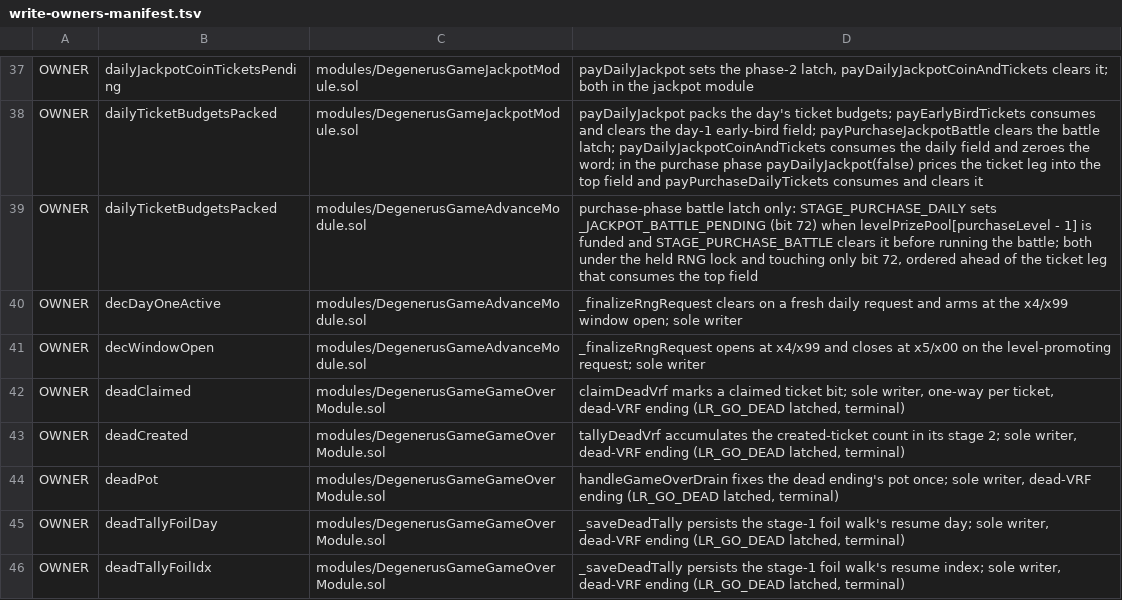
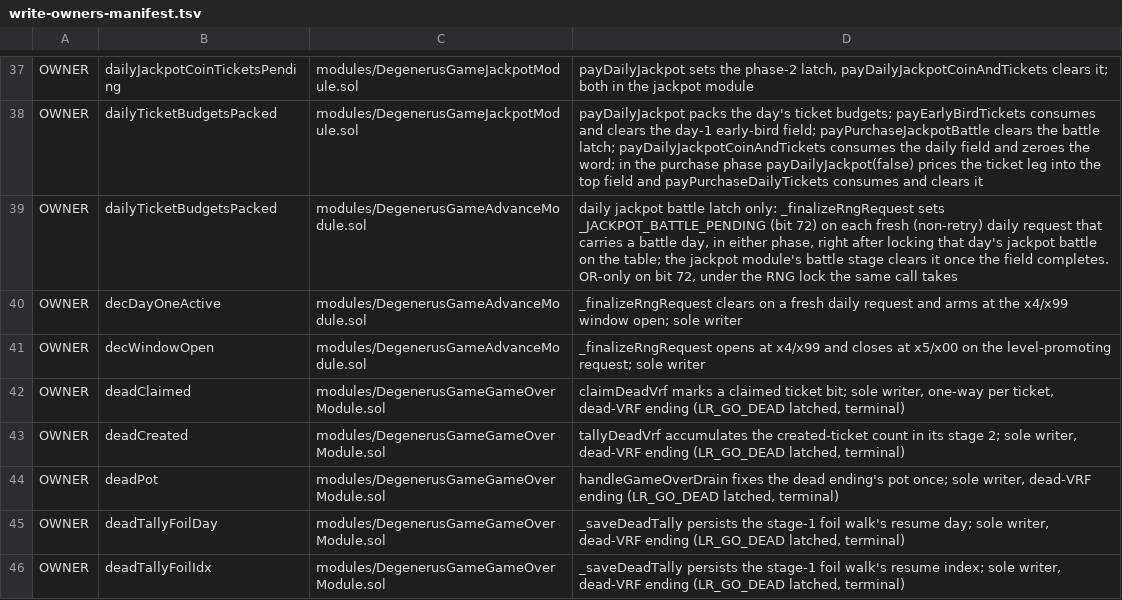
Before and after one commit to PurgeGame/degenerus-protocol, a TSV file: scripts/write-owners-manifest.tsv, drawn as a sheet; only a part is shown, gaps mark what is left out.

```diff
--- a/scripts/write-owners-manifest.tsv
+++ b/scripts/write-owners-manifest.tsv
@@ -38,3 +38,3 @@ OWNER	dailyJackpotCoinTicketsPending	modules/DegenerusGameJackpotModule.sol	payD
 OWNER	dailyTicketBudgetsPacked	modules/DegenerusGameJackpotModule.sol	payDailyJackpot packs the day's ticket budgets; payEarlyBirdTickets consumes and clears the day-1 early-bird field; payPurchaseJackpotBattle clears the battle latch; payDailyJackpotCoinAndTickets consumes the daily field and zeroes the word; in the purchase phase payDailyJackpot(false) prices the ticket leg into the top field and payPurchaseDailyTickets consumes and clears it
-OWNER	dailyTicketBudgetsPacked	modules/DegenerusGameAdvanceModule.sol	purchase-phase battle latch only: STAGE_PURCHASE_DAILY sets _JACKPOT_BATTLE_PENDING (bit 72) when levelPrizePool[purchaseLevel - 1] is funded and STAGE_PURCHASE_BATTLE clears it before running the battle; both under the held RNG lock and touching only bit 72, ordered ahead of the ticket leg that consumes the top field
+OWNER	dailyTicketBudgetsPacked	modules/DegenerusGameAdvanceModule.sol	daily jackpot battle latch only: _finalizeRngRequest sets _JACKPOT_BATTLE_PENDING (bit 72) on each fresh (non-retry) daily request that carries a battle day, in either phase, right after locking that day's jackpot battle on the table; the jackpot module's battle stage clears it once the field completes. OR-only on bit 72, under the RNG lock the same call takes
 OWNER	decDayOneActive	modules/DegenerusGameAdvanceModule.sol	_finalizeRngRequest clears on a fresh daily request and arms at the x4/x99 window open; sole writer
```
Also changed, not shown: 4 other files.
